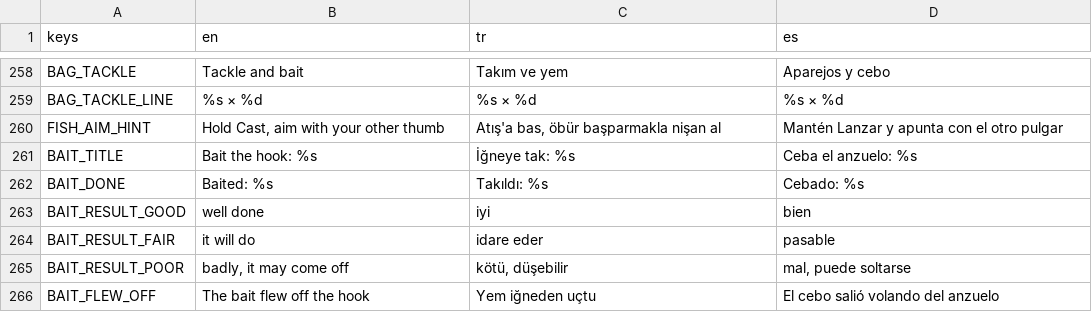
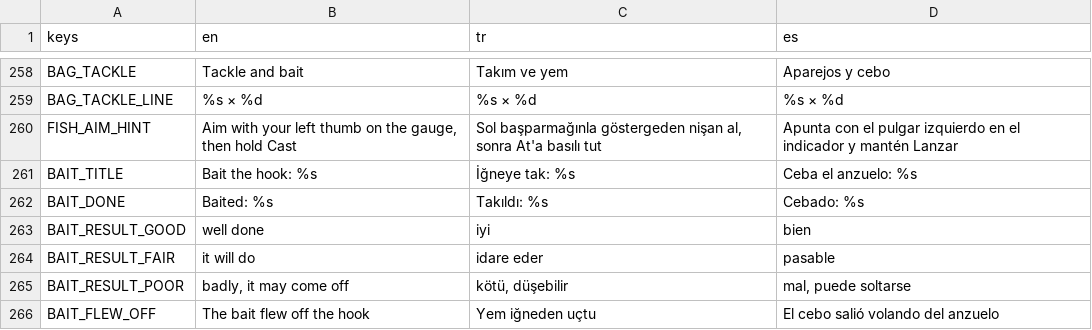
Before and after one commit to nextlevelcorp/mera, a CSV file: game/locale/translations.csv, drawn as a sheet; only a part is shown, gaps mark what is left out.

```diff
--- a/game/locale/translations.csv
+++ b/game/locale/translations.csv
@@ -259,3 +259,3 @@ BAG_TACKLE,Tackle and bait,Takım ve yem,Aparejos y cebo
 BAG_TACKLE_LINE,%s × %d,%s × %d,%s × %d
-FISH_AIM_HINT,"Hold Cast, aim with your other thumb","Atış'a bas, öbür başparmakla nişan al",Mantén Lanzar y apunta con el otro pulgar
+FISH_AIM_HINT,"Aim with your left thumb on the gauge, then hold Cast","Sol başparmağınla göstergeden nişan al, sonra At'a basılı tut",Apunta con el pulgar izquierdo en el indicador y mantén Lanzar
 BAIT_TITLE,Bait the hook: %s,İğneye tak: %s,Ceba el anzuelo: %s
```
Also changed, not shown: 14 other files.
